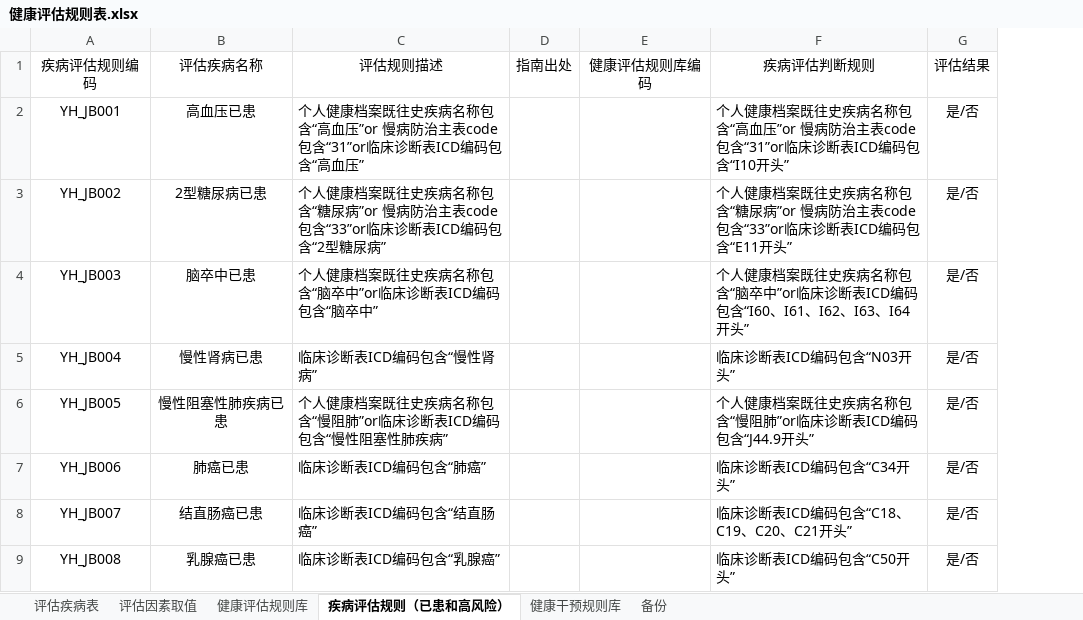
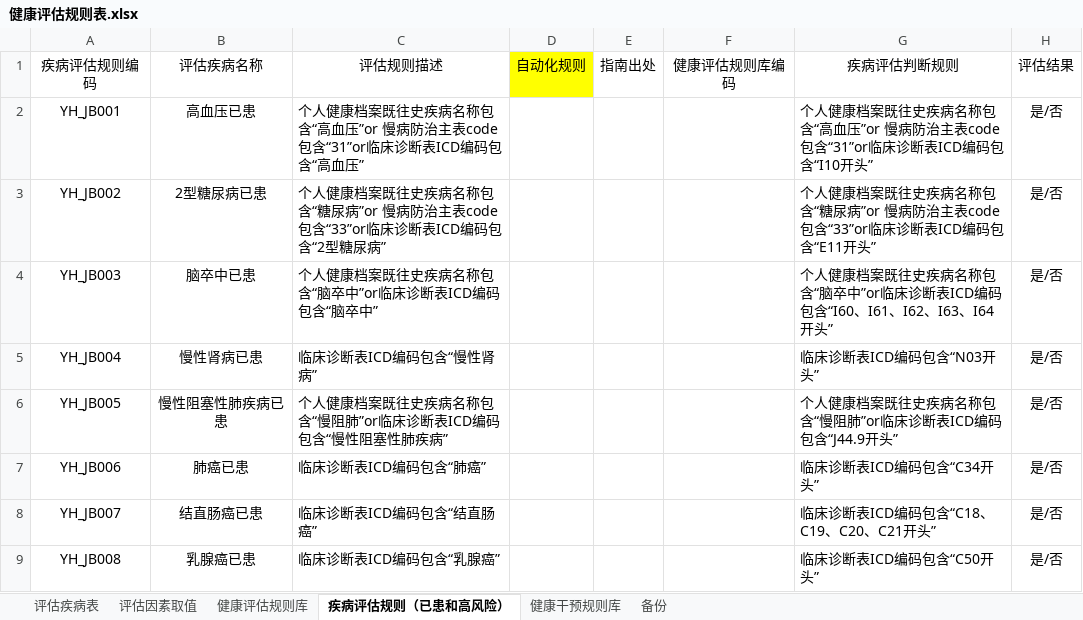
Before and after one commit to skducn/project, an Excel workbook: instance/zyjk/CHC/rule/健康评估规则表.xlsx, sheet 疾病评估规则（已患和高风险）, drawn as a sheet; only a part is shown; values as stored, in another font and other column widths than the file's, no borders; the diff covers the shown part only; the diff names each change by its address in the sheet, - before the commit and + after, or states it on an @@ line.

```diff
--- a/instance/zyjk/CHC/rule/健康评估规则表.xlsx (sheet 疾病评估规则（已患和高风险）)
+++ b/instance/zyjk/CHC/rule/健康评估规则表.xlsx (sheet 疾病评估规则（已患和高风险）)
+column D (自动化规则), empty
```
Also changed, not shown: other rows of this sheet, sheet 健康干预规则库, sheet 健康评估规则库, 19 other files.
